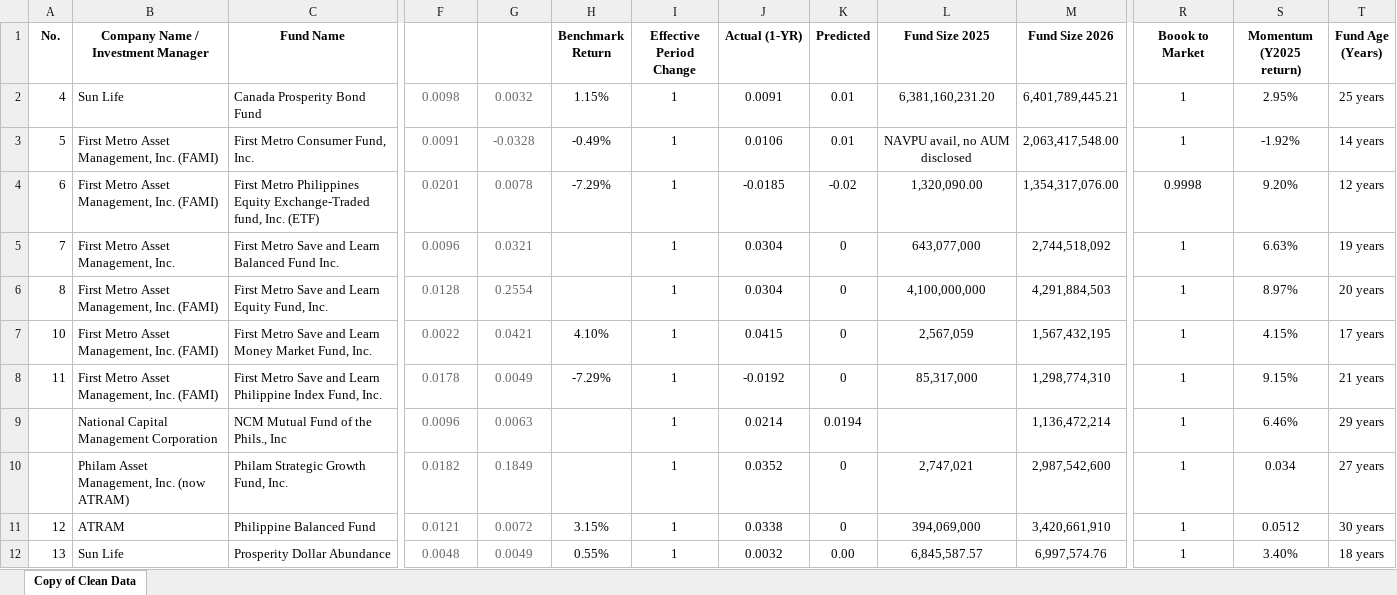
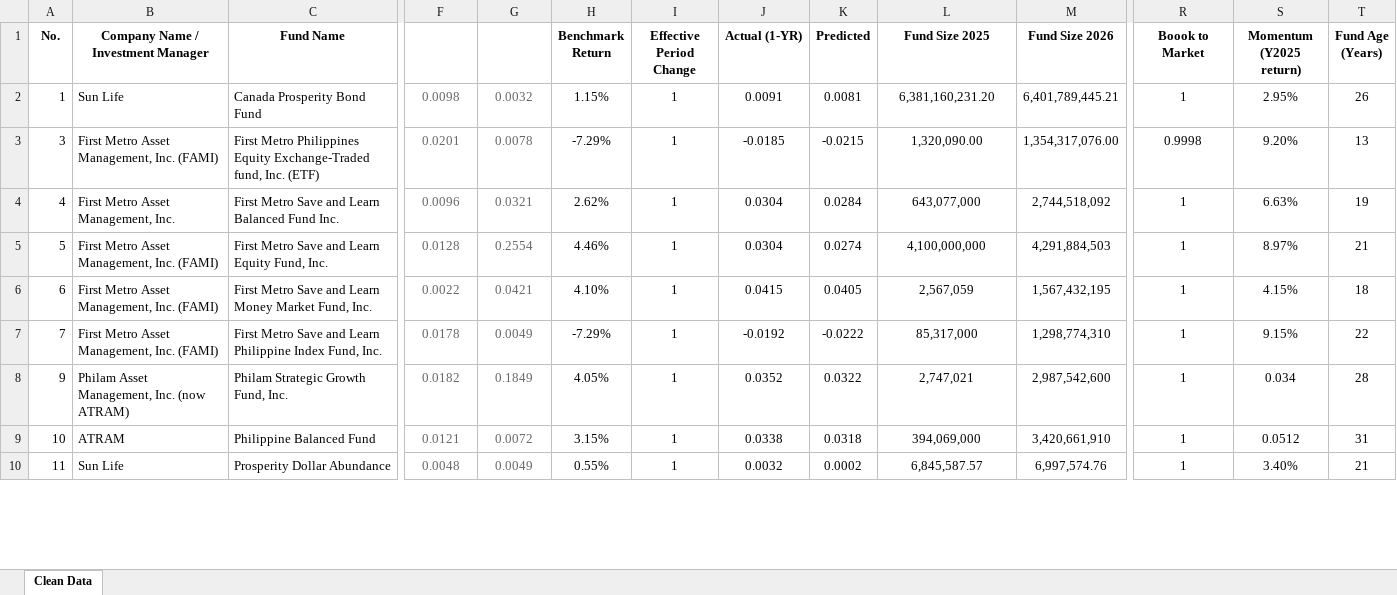
Before and after one commit to troymerales/fund-stat-analysis, an Excel workbook: data.xlsx, sheet Clean Data, drawn as a sheet; only a part is shown, gaps mark what is left out; values as stored, in another font and other column widths than the file's, no borders; charts and pictures and table styles not drawn; removed rows and columns are numbered as before the commit, all else as after; rows hold the shown columns only; the diff covers the shown part only; the diff names each change by its address in the sheet, - before the commit and + after, or states it on an @@ line.

Commit message:
updated and cleaned dataset

```diff
--- a/data.xlsx (sheet Clean Data)
+++ b/data.xlsx (sheet Clean Data)
-sheet tab: Copy of Clean Data
+sheet tab: Clean Data
-A2 (No.): 4
+A2 (No.): 1
-K2 (Predicted): 0.01
+K2 (Predicted): 0.0081
-T2 (Fund Age (Years)): 25 years
+T2 (Fund Age (Years)): 26
-row 3: 5 | First Metro Asset Management, Inc. (FAMI) | First Metro Consumer Fund, Inc. | 0.0091 | -0.0328 | -0.49% | 1 | 0.0106 | 0.01 | NAVPU avail, no AUM disclosed | 2,063,417,548.00 | 1 | -1.92% | 14 years
-A3 (No.): 6
+A3 (No.): 3
-K3 (Predicted): -0.02
+K3 (Predicted): -0.0215
-T3 (Fund Age (Years)): 12 years
+T3 (Fund Age (Years)): 13
-A4 (No.): 7
+A4 (No.): 4
-H4 (Benchmark Return): (empty)
+H4 (Benchmark Return): 2.62%
-K4 (Predicted): 0
+K4 (Predicted): 0.0284
-T4 (Fund Age (Years)): 19 years
+T4 (Fund Age (Years)): 19
-A5 (No.): 8
+A5 (No.): 5
-H5 (Benchmark Return): (empty)
+H5 (Benchmark Return): 4.46%
-K5 (Predicted): 0
+K5 (Predicted): 0.0274
-T5 (Fund Age (Years)): 20 years
+T5 (Fund Age (Years)): 21
-A6 (No.): 10
+A6 (No.): 6
-K6 (Predicted): 0
+K6 (Predicted): 0.0405
-T6 (Fund Age (Years)): 17 years
+T6 (Fund Age (Years)): 18
-A7 (No.): 11
+A7 (No.): 7
-K7 (Predicted): 0
+K7 (Predicted): -0.0222
-T7 (Fund Age (Years)): 21 years
+T7 (Fund Age (Years)): 22
-row 9:  | National Capital Management Corporation | NCM Mutual Fund of the Phils., Inc | 0.0096 | 0.0063 |  | 1 | 0.0214 | 0.0194 |  | 1,136,472,214 | 1 | 6.46% | 29 years
-A8 (No.): (empty)
+A8 (No.): 9
-H8 (Benchmark Return): (empty)
+H8 (Benchmark Return): 4.05%
-K8 (Predicted): 0
+K8 (Predicted): 0.0322
-T8 (Fund Age (Years)): 27 years
+T8 (Fund Age (Years)): 28
-A9 (No.): 12
+A9 (No.): 10
-K9 (Predicted): 0
+K9 (Predicted): 0.0318
-T9 (Fund Age (Years)): 30 years
+T9 (Fund Age (Years)): 31
-A10 (No.): 13
+A10 (No.): 11
-K10 (Predicted): 0.00
+K10 (Predicted): 0.0002
-T10 (Fund Age (Years)): 18 years
+T10 (Fund Age (Years)): 21
```
Also changed, not shown: 1 removed row, 41 edited cells and cell formats elsewhere in this sheet, formulas that keep their value, hidden cells, charts or pictures, 5 other files.
